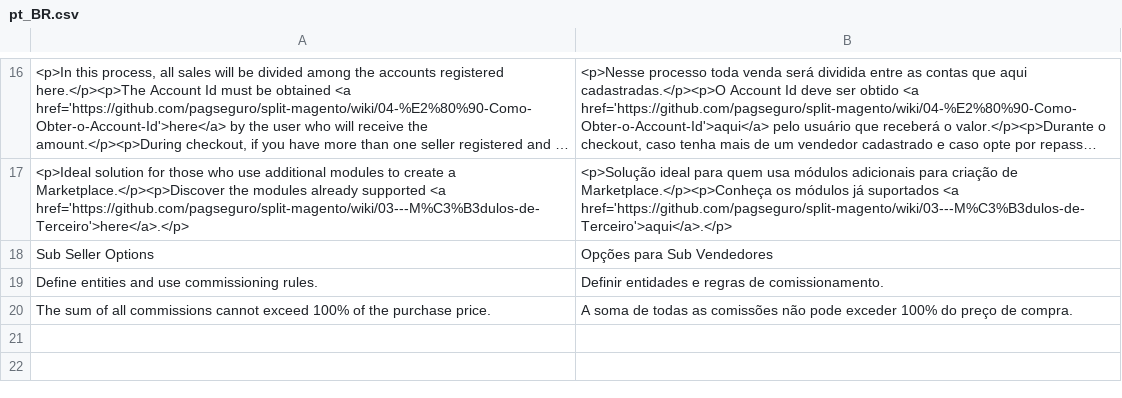
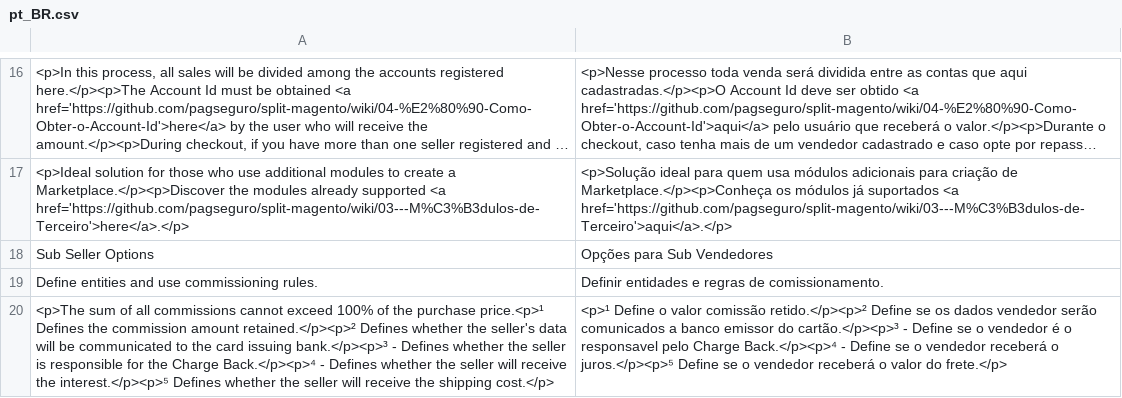
Before and after one commit to pagseguro/split-magento, a CSV file: i18n/pt_BR.csv, drawn as a sheet; only a part is shown, gaps mark what is left out; long unchanged cells end in …; removed rows and columns are numbered as before the commit, all else as after; the diff names each change by its address in the sheet, - before the commit and + after, or states it on an @@ line.

Commit message:
PagBank 😍 Magento
- Adciona flag Liable.
- Adciona flag para Charge Back

```diff
--- a/i18n/pt_BR.csv
+++ b/i18n/pt_BR.csv
-row 20: The sum of all commissions cannot exceed 100% of the purchase price. | A soma de todas as comissões não pode exceder 100% do preço de compra.
+row 20: <p>The sum of all commissions cannot exceed 100% of the purchase price.<p>¹ Defines the commission amount retained.</p><p>² Defines whether the seller's data will be communicated to the card issuing bank.</p><p>³ - Defines whether the seller is responsible for the Charge Back.</p><p>⁴ - Defines whether the seller will receive the interest.</p><p>⁵ Defines whether the seller will receive the shipping cost.</p> | <p>¹ Define o valor comissão retido.</p><p>² Define se os dados vendedor serão comunicados a banco emissor do cartão.</p><p>³ - Define se o vendedor é o responsavel pelo Charge Back.</p><p>⁴ - Define se o vendedor receberá o juros.</p><p>⁵ Define se o vendedor receberá o valor do frete.</p>
```
Also changed, not shown: i18n/en_US.csv, 6 other files.
